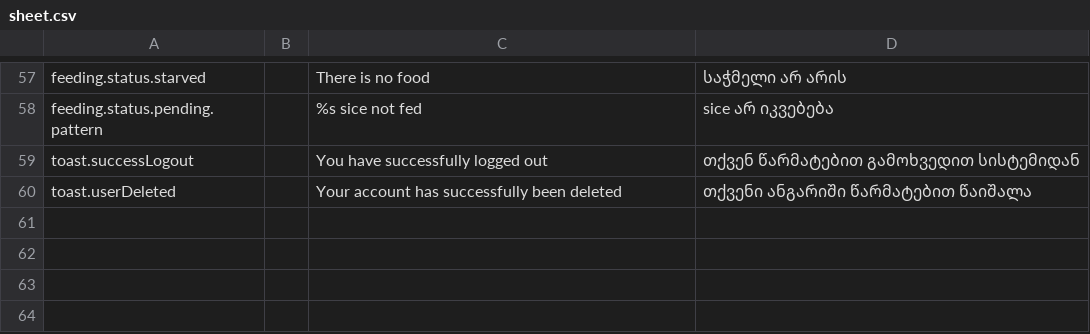
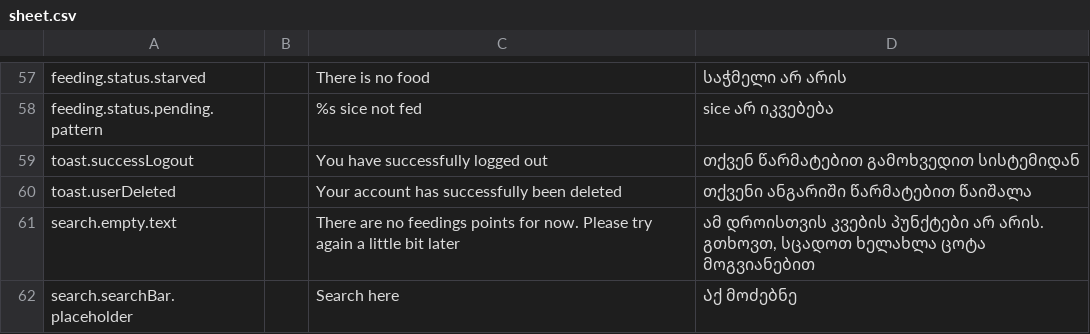
Before and after one commit to AnimealProject/animeal_iOS, a CSV file: animeal/res/sheet.csv, drawn as a sheet; only a part is shown, gaps mark what is left out; the diff names each change by its address in the sheet, - before the commit and + after, or states it on an @@ line.

Commit message:
NO-ISSUE: Update search flow
  - add localizable strings
  - add empty state for content

```diff
--- a/animeal/res/sheet.csv
+++ b/animeal/res/sheet.csv
+row 61: search.empty.text |  | There are no feedings points for now. Please try again a little bit later | ამ დროისთვის კვების პუნქტები არ არის. გთხოვთ, სცადოთ ხელახლა ცოტა მოგვიანებით
+row 62: search.searchBar.placeholder |  | Search here | Აქ მოძებნე
```
Also changed, not shown: 12 other files.
